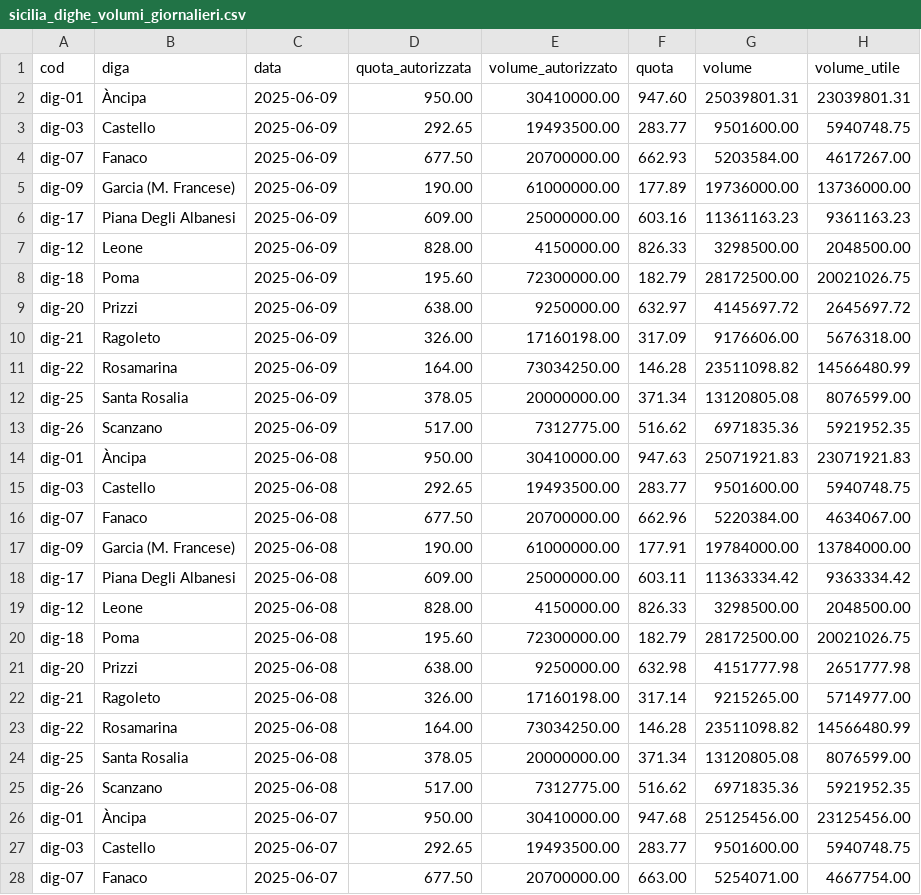
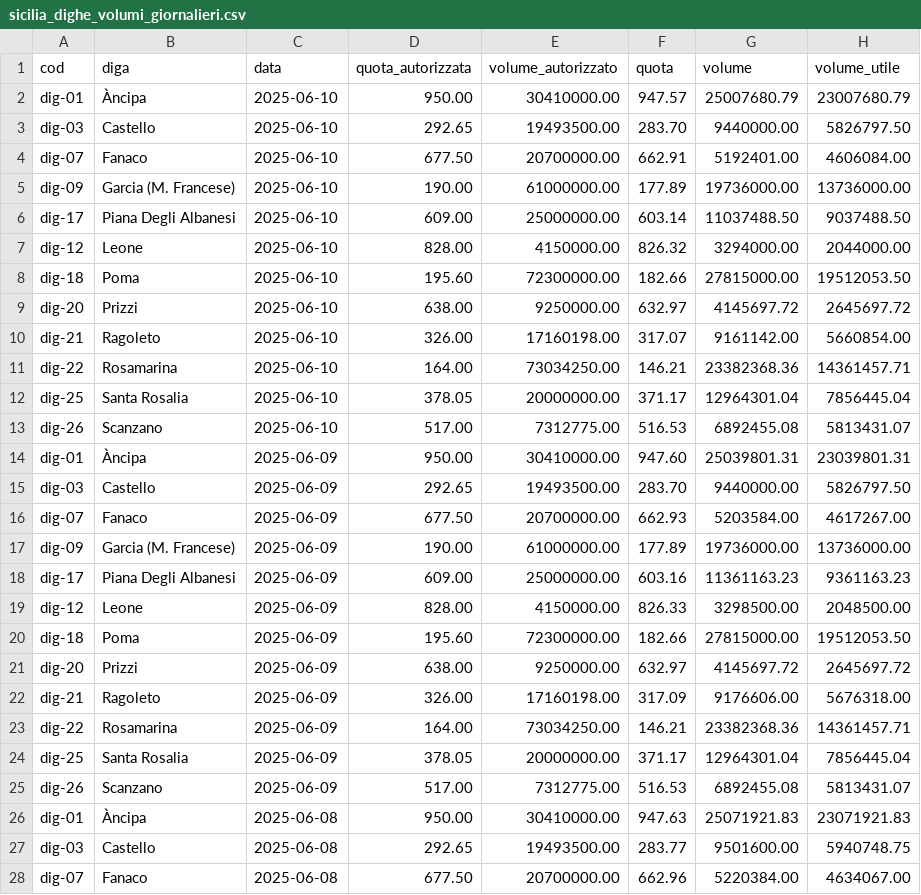
Before and after one commit to opendatasicilia/emergenza-idrica-sicilia, a CSV file: risorse/sicilia_dighe_volumi_giornalieri.csv, drawn as a sheet; only a part is shown; the shorter side is filled out with more unchanged rows.

```diff
--- a/risorse/sicilia_dighe_volumi_giornalieri.csv
+++ b/risorse/sicilia_dighe_volumi_giornalieri.csv
@@ -1,4 +1,16 @@
 cod,diga,data,quota_autorizzata,volume_autorizzato,quota,volume,volume_utile
+dig-01,Àncipa,2025-06-10,950.00,30410000.00,947.57,25007680.79,23007680.79
+dig-03,Castello,2025-06-10,292.65,19493500.00,283.70,9440000.00,5826797.50
+dig-07,Fanaco,2025-06-10,677.50,20700000.00,662.91,5192401.00,4606084.00
+dig-09,Garcia (M. Francese),2025-06-10,190.00,61000000.00,177.89,19736000.00,13736000.00
+dig-17,Piana Degli Albanesi,2025-06-10,609.00,25000000.00,603.14,11037488.50,9037488.50
+dig-12,Leone,2025-06-10,828.00,4150000.00,826.32,3294000.00,2044000.00
+dig-18,Poma,2025-06-10,195.60,72300000.00,182.66,27815000.00,19512053.50
+dig-20,Prizzi,2025-06-10,638.00,9250000.00,632.97,4145697.72,2645697.72
+dig-21,Ragoleto,2025-06-10,326.00,17160198.00,317.07,9161142.00,5660854.00
+dig-22,Rosamarina,2025-06-10,164.00,73034250.00,146.21,23382368.36,14361457.71
+dig-25,Santa Rosalia,2025-06-10,378.05,20000000.00,371.17,12964301.04,7856445.04
+dig-26,Scanzano,2025-06-10,517.00,7312775.00,516.53,6892455.08,5813431.07
 dig-01,Àncipa,2025-06-09,950.00,30410000.00,947.60,25039801.31,23039801.31
-dig-03,Castello,2025-06-09,292.65,19493500.00,283.77,9501600.00,5940748.75
+dig-03,Castello,2025-06-09,292.65,19493500.00,283.70,9440000.00,5826797.50
 dig-07,Fanaco,2025-06-09,677.50,20700000.00,662.93,5203584.00,4617267.00
@@ -7,8 +19,8 @@ dig-17,Piana Degli Albanesi,2025-06-09,609.00,25000000.00,603.16,11361163.23,936
 dig-12,Leone,2025-06-09,828.00,4150000.00,826.33,3298500.00,2048500.00
-dig-18,Poma,2025-06-09,195.60,72300000.00,182.79,28172500.00,20021026.75
+dig-18,Poma,2025-06-09,195.60,72300000.00,182.66,27815000.00,19512053.50
 dig-20,Prizzi,2025-06-09,638.00,9250000.00,632.97,4145697.72,2645697.72
 dig-21,Ragoleto,2025-06-09,326.00,17160198.00,317.09,9176606.00,5676318.00
-dig-22,Rosamarina,2025-06-09,164.00,73034250.00,146.28,23511098.82,14566480.99
-dig-25,Santa Rosalia,2025-06-09,378.05,20000000.00,371.34,13120805.08,8076599.00
-dig-26,Scanzano,2025-06-09,517.00,7312775.00,516.62,6971835.36,5921952.35
+dig-22,Rosamarina,2025-06-09,164.00,73034250.00,146.21,23382368.36,14361457.71
+dig-25,Santa Rosalia,2025-06-09,378.05,20000000.00,371.17,12964301.04,7856445.04
+dig-26,Scanzano,2025-06-09,517.00,7312775.00,516.53,6892455.08,5813431.07
 dig-01,Àncipa,2025-06-08,950.00,30410000.00,947.63,25071921.83,23071921.83
```
Also changed, not shown: risorse/volumi-giornalieri/2025-06-09.csv, 5 other files.
